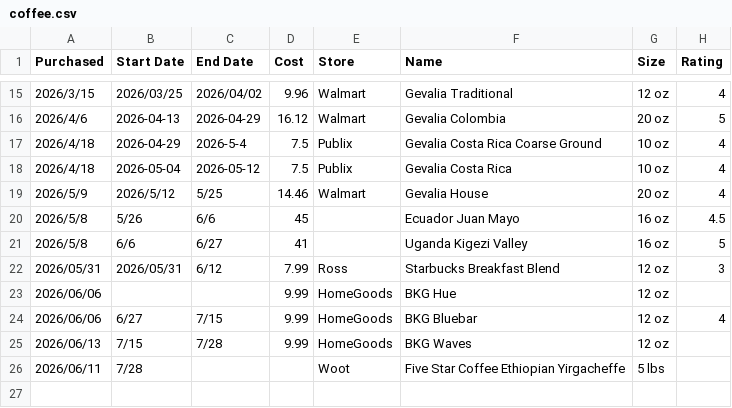
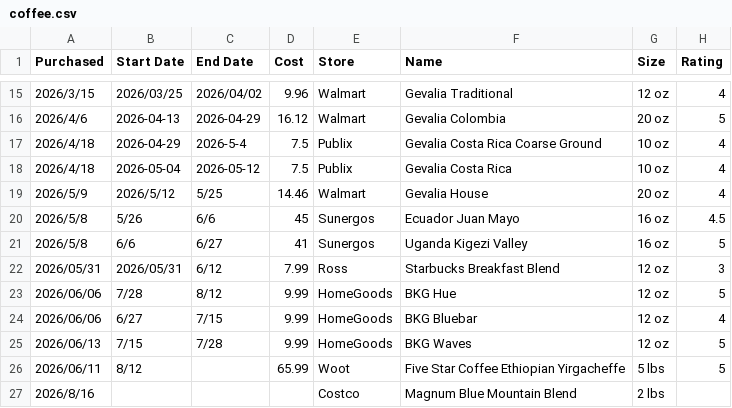
Before and after one commit to stringsn88keys/tp88.us, a CSV file: data/coffee.csv, drawn as a sheet; only a part is shown, gaps mark what is left out.

```diff
--- a/data/coffee.csv
+++ b/data/coffee.csv
@@ -19,8 +19,9 @@ Purchased,Start Date,End Date,Cost,Store,Name,Size,Rating
 2026/5/9,2026/5/12,5/25,14.46,Walmart,Gevalia House,20 oz,4
-2026/5/8,5/26,6/6,45,,Ecuador Juan Mayo,16 oz,4.5
-2026/5/8,6/6,6/27,41,,Uganda Kigezi Valley,16 oz,5
+2026/5/8,5/26,6/6,45,Sunergos,Ecuador Juan Mayo,16 oz,4.5
+2026/5/8,6/6,6/27,41,Sunergos,Uganda Kigezi Valley,16 oz,5
 2026/05/31,2026/05/31,6/12,7.99,Ross,Starbucks Breakfast Blend,12 oz,3
-2026/06/06,,,9.99,HomeGoods,BKG Hue,12 oz,
+2026/06/06,7/28,8/12,9.99,HomeGoods,BKG Hue,12 oz,5
 2026/06/06,6/27,7/15,9.99,HomeGoods,BKG Bluebar,12 oz,4
-2026/06/13,7/15,7/28,9.99,HomeGoods,BKG Waves,12 oz,
-2026/06/11,7/28,,"",Woot,Five Star Coffee Ethiopian Yirgacheffe,5 lbs,
+2026/06/13,7/15,7/28,9.99,HomeGoods,BKG Waves,12 oz,5
+2026/06/11,8/12,,65.99,Woot,Five Star Coffee Ethiopian Yirgacheffe,5 lbs,5
+2026/8/16,,,"",Costco,Magnum Blue Mountain Blend,2 lbs,
```
Also changed, not shown: 44 other files.
